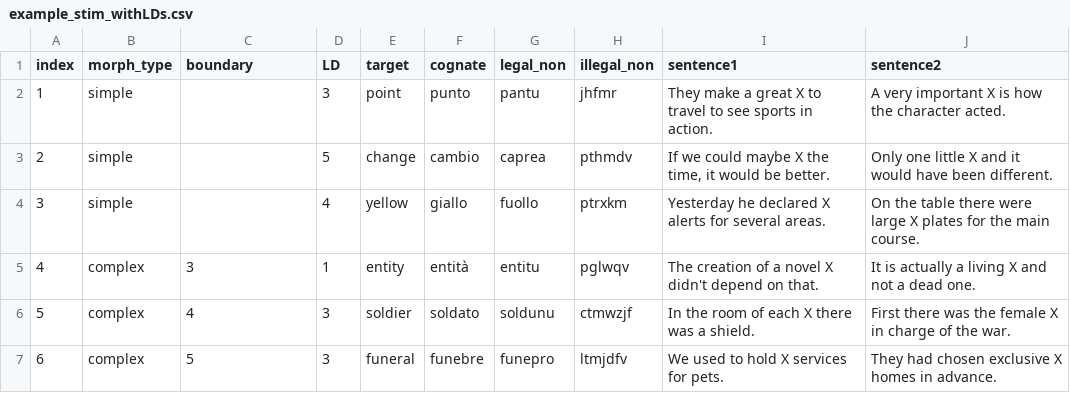
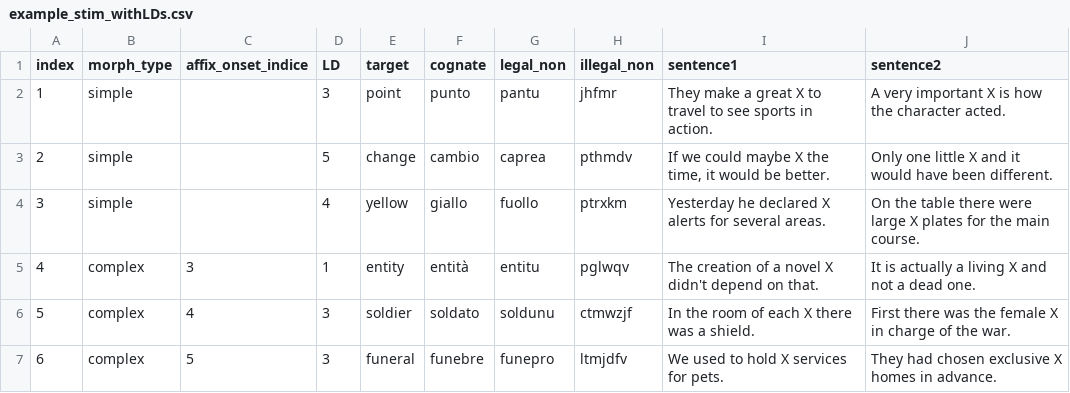
Before and after one commit to aliebeltsissa/bilingualboundary, a CSV file: stimuli/example_stim_withLDs.csv, drawn as a sheet.

Commit message:
Stimuli modifications

```diff
--- a/stimuli/example_stim_withLDs.csv
+++ b/stimuli/example_stim_withLDs.csv
@@ -1,2 +1,2 @@
-index,morph_type,boundary,LD,target,cognate,legal_non,illegal_non,sentence1,sentence2
+index,morph_type,affix_onset_indice,LD,target,cognate,legal_non,illegal_non,sentence1,sentence2
 1,simple,,3,point,punto,pantu,jhfmr,They make a great X to travel to see sports in action.,A very important X is how the character acted.
```
Also changed, not shown: 7 other files.
